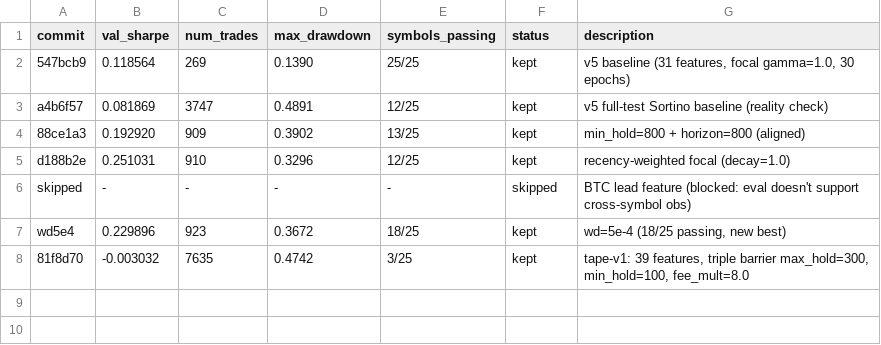
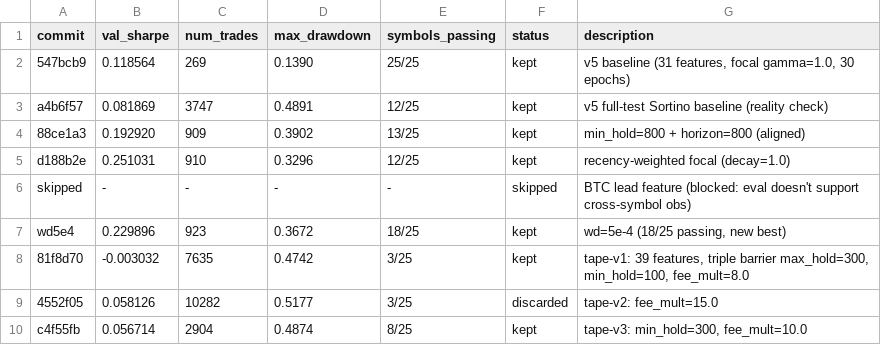
Before and after one commit to autoresearch-trading/autoresearch-trading, a TSV file: results.tsv, drawn as a sheet; the diff names each change by its address in the sheet, - before the commit and + after, or states it on an @@ line.

```diff
--- a/results.tsv
+++ b/results.tsv
+row 9: 4552f05 | 0.058126 | 10282 | 0.5177 | 3/25 | discarded | tape-v2: fee_mult=15.0
+row 10: c4f55fb | 0.056714 | 2904 | 0.4874 | 8/25 | kept | tape-v3: min_hold=300, fee_mult=10.0
```
Also changed, not shown: 3 other files.
